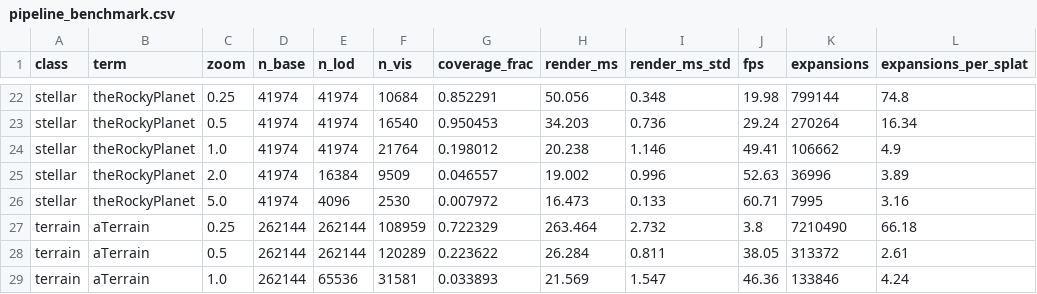
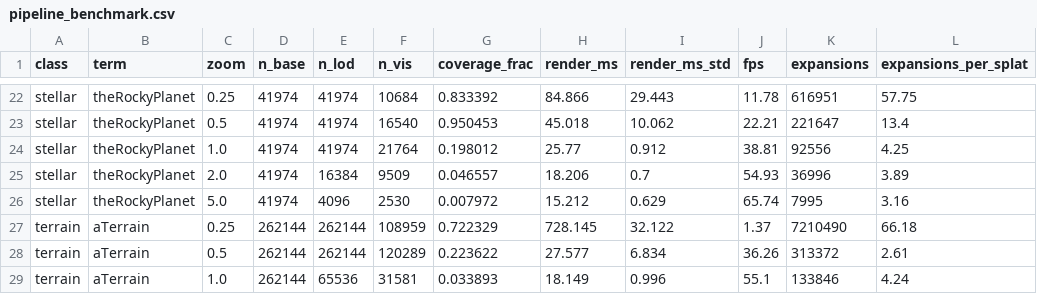
Before and after one commit to GhostDragonAlpha/Chimera, a CSV file: docs/pipeline_benchmark.csv, drawn as a sheet; only a part is shown, gaps mark what is left out; the diff covers the shown part only; the diff names each change by its address in the sheet, - before the commit and + after, or states it on an @@ line.

```diff
--- a/docs/pipeline_benchmark.csv
+++ b/docs/pipeline_benchmark.csv
-G22 (coverage_frac): 0.852291
+G22 (coverage_frac): 0.833392
-H22 (render_ms): 50.056
+H22 (render_ms): 84.866
-I22 (render_ms_std): 0.348
+I22 (render_ms_std): 29.443
-J22 (fps): 19.98
+J22 (fps): 11.78
-K22 (expansions): 799144
+K22 (expansions): 616951
-L22 (expansions_per_splat): 74.8
+L22 (expansions_per_splat): 57.75
-H23 (render_ms): 34.203
+H23 (render_ms): 45.018
-I23 (render_ms_std): 0.736
+I23 (render_ms_std): 10.062
-J23 (fps): 29.24
+J23 (fps): 22.21
-K23 (expansions): 270264
+K23 (expansions): 221647
-L23 (expansions_per_splat): 16.34
+L23 (expansions_per_splat): 13.4
-H24 (render_ms): 20.238
+H24 (render_ms): 25.77
-I24 (render_ms_std): 1.146
+I24 (render_ms_std): 0.912
-J24 (fps): 49.41
+J24 (fps): 38.81
-K24 (expansions): 106662
+K24 (expansions): 92556
-L24 (expansions_per_splat): 4.9
+L24 (expansions_per_splat): 4.25
-H25 (render_ms): 19.002
+H25 (render_ms): 18.206
-I25 (render_ms_std): 0.996
+I25 (render_ms_std): 0.7
-J25 (fps): 52.63
+J25 (fps): 54.93
-H26 (render_ms): 16.473
+H26 (render_ms): 15.212
-I26 (render_ms_std): 0.133
+I26 (render_ms_std): 0.629
-J26 (fps): 60.71
+J26 (fps): 65.74
-H27 (render_ms): 263.464
+H27 (render_ms): 728.145
-I27 (render_ms_std): 2.732
+I27 (render_ms_std): 32.122
-J27 (fps): 3.8
+J27 (fps): 1.37
-H28 (render_ms): 26.284
+H28 (render_ms): 27.577
-I28 (render_ms_std): 0.811
+I28 (render_ms_std): 6.834
-J28 (fps): 38.05
+J28 (fps): 36.26
-H29 (render_ms): 21.569
+H29 (render_ms): 18.149
-I29 (render_ms_std): 1.547
+I29 (render_ms_std): 0.996
-J29 (fps): 46.36
+J29 (fps): 55.1
```
Also changed, not shown: 81 edited cells elsewhere in this file, 1 other file.
